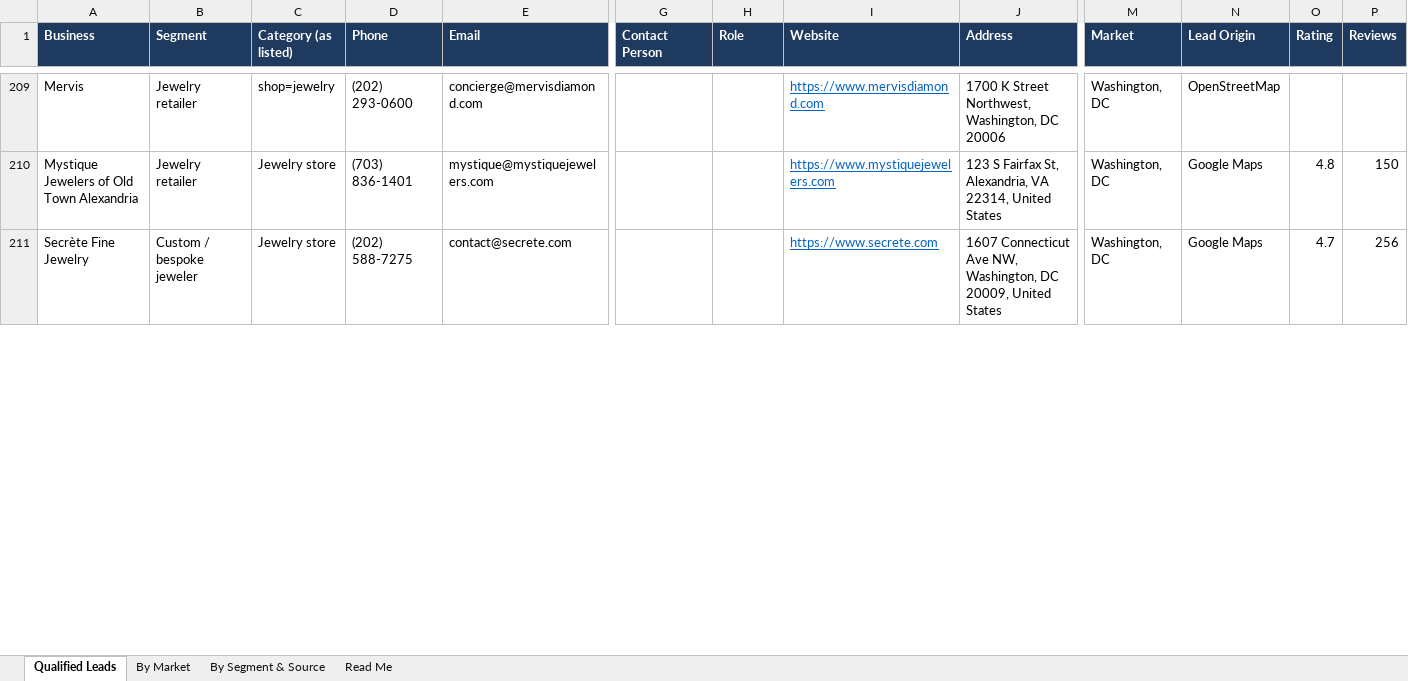
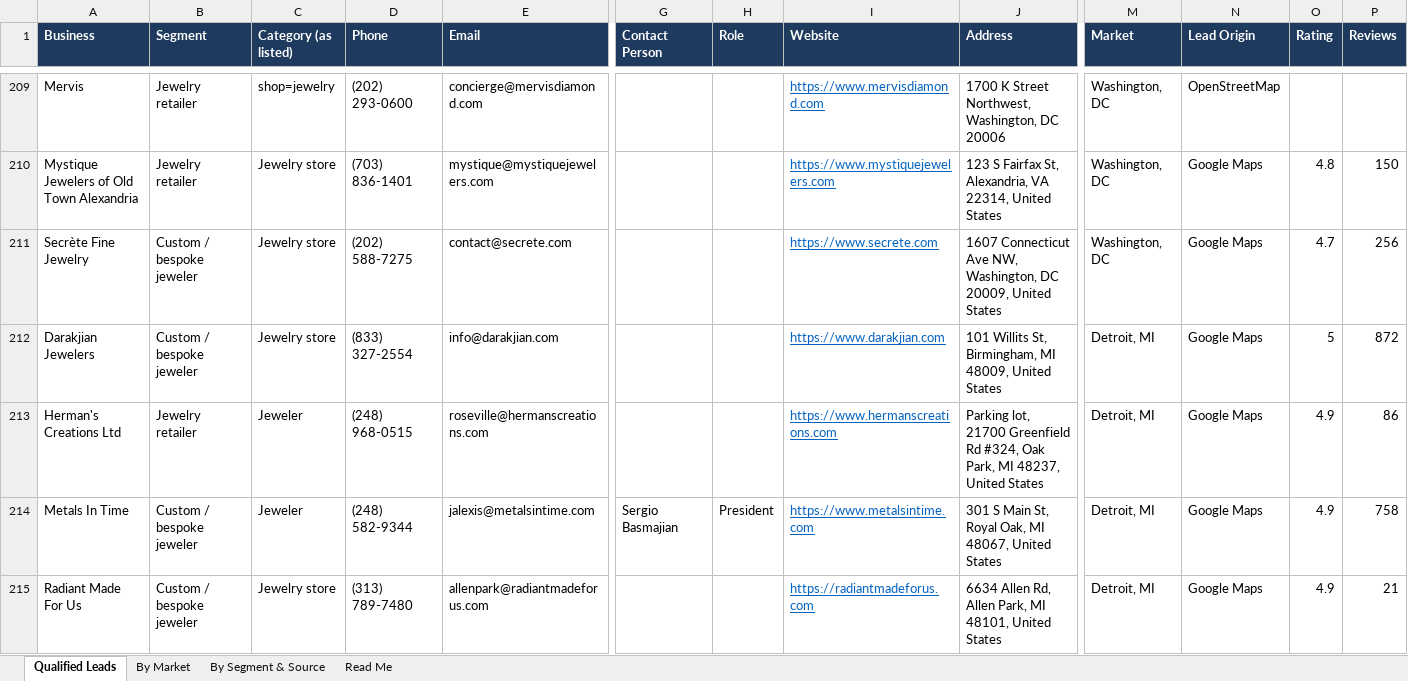
Before and after one commit to riyaansheth/claude-cloud, an Excel workbook: leadrun_jewelry/jewelry_qualified.xlsx, sheet Qualified Leads, drawn as a sheet; only a part is shown, gaps mark what is left out; values as stored, in another font and other column widths than the file's, no borders; rows hold the shown columns only; the diff covers the shown part only; the diff names each change by its address in the sheet, - before the commit and + after, or states it on an @@ line.

```diff
--- a/leadrun_jewelry/jewelry_qualified.xlsx (sheet Qualified Leads)
+++ b/leadrun_jewelry/jewelry_qualified.xlsx (sheet Qualified Leads)
+row 212: Darakjian Jewelers | Custom / bespoke jeweler | Jewelry store | (833) 327-2554 | info@darakjian.com |  |  | https://www.darakjian.com | 101 Willits St, Birmingham, MI 48009, United States | Detroit, MI | Google Maps | 5 | 872
+row 213: Herman's Creations Ltd | Jewelry retailer | Jeweler | (248) 968-0515 | roseville@hermanscreations.com |  |  | https://www.hermanscreations.com | Parking lot, 21700 Greenfield Rd #324, Oak Park, MI 48237, United States | Detroit, MI | Google Maps | 4.9 | 86
+row 214: Metals In Time | Custom / bespoke jeweler | Jeweler | (248) 582-9344 | jalexis@metalsintime.com | Sergio Basmajian | President | https://www.metalsintime.com | 301 S Main St, Royal Oak, MI 48067, United States | Detroit, MI | Google Maps | 4.9 | 758
+row 215: Radiant Made For Us | Custom / bespoke jeweler | Jewelry store | (313) 789-7480 | allenpark@radiantmadeforus.com |  |  | https://radiantmadeforus.com | 6634 Allen Rd, Allen Park, MI 48101, United States | Detroit, MI | Google Maps | 4.9 | 21
```
Also changed, not shown: 2 added rows, 1 removed row and 11 edited cells elsewhere in this sheet, sheet By Market, sheet By Segment & Source, sheet Read Me, 3 other files.
